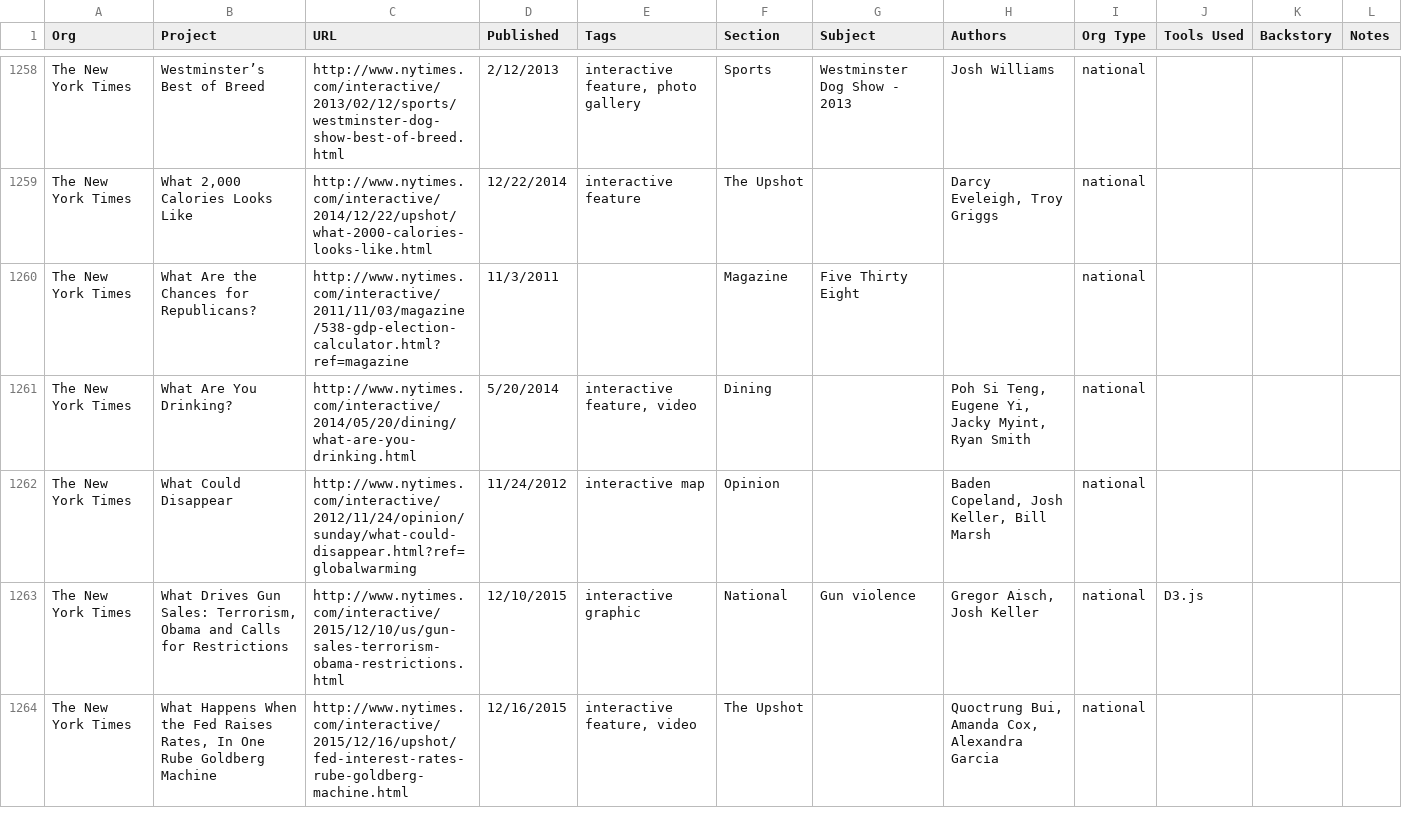
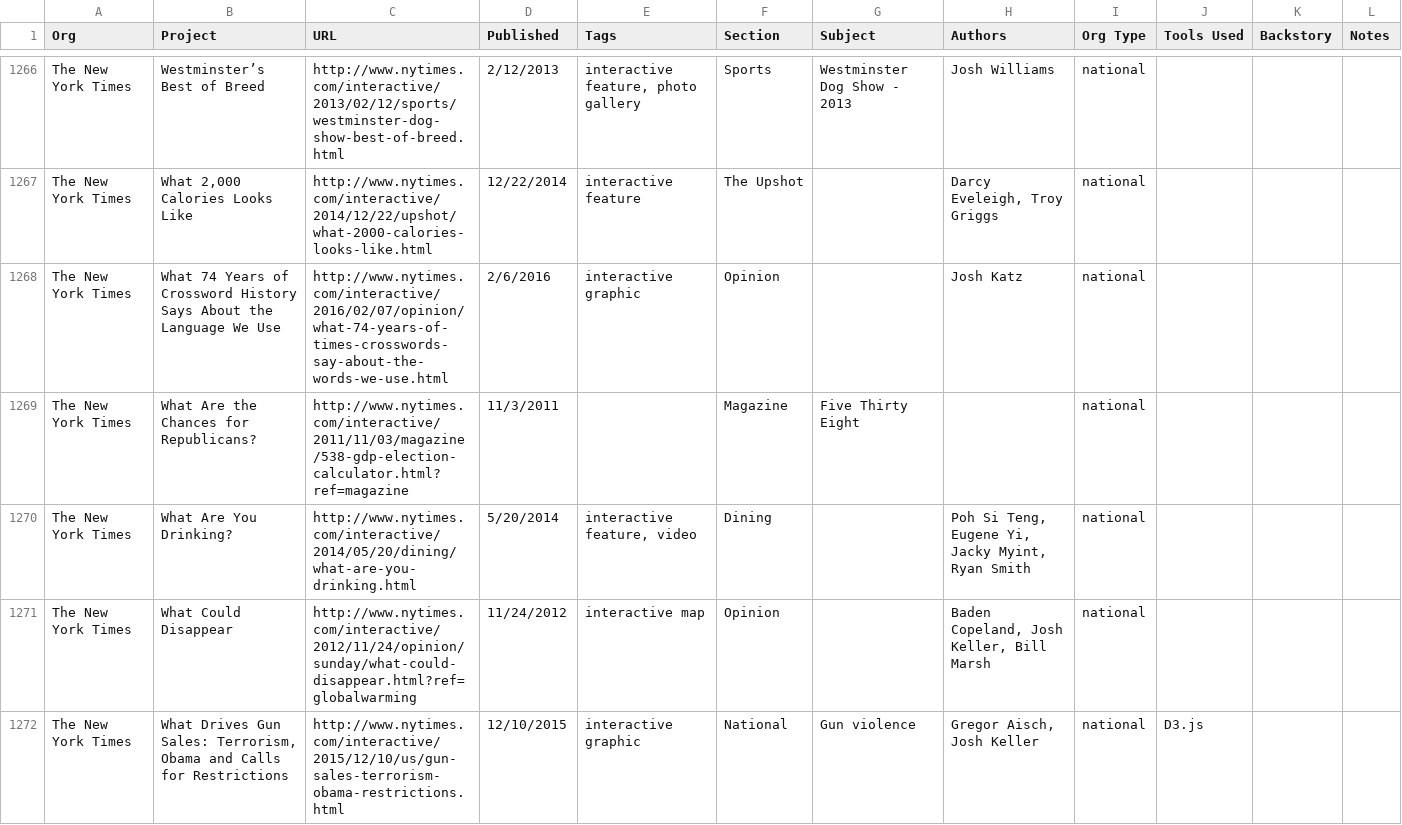
Before and after one commit to thethrust/depot, a CSV file: code/site/data/_data-hold/Interactive News - nyt.csv, drawn as a sheet; only a part is shown, gaps mark what is left out; the shorter side is filled out with more unchanged rows; the diff covers the shown part only; the diff names each change by its address in the sheet, - before the commit and + after, or states it on an @@ line.

```diff
--- a/code/site/data/_data-hold/Interactive News - nyt.csv
+++ b/code/site/data/_data-hold/Interactive News - nyt.csv
+row 1268: The New York Times | What 74 Years of Crossword History Says About the Language We Use | http://www.nytimes.com/interactive/2016/02/07/opinion/what-74-years-of-times-crosswords-say-about-the-words-we-use.html | 2/6/2016 | interactive graphic | Opinion |  | Josh Katz | national
```
Also changed, not shown: 15 added rows and 24 edited cells elsewhere in this file, code/site/data/_data-hold/Interactive News - guardian.csv, code/site/data/_data-hold/Interactive News - international.csv, 53 other files.
